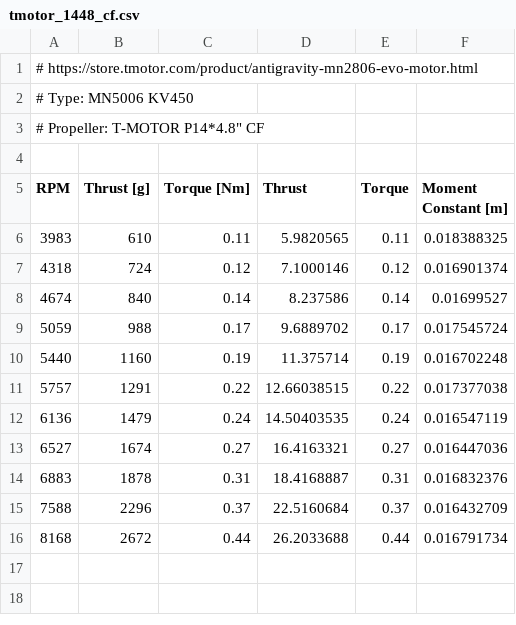
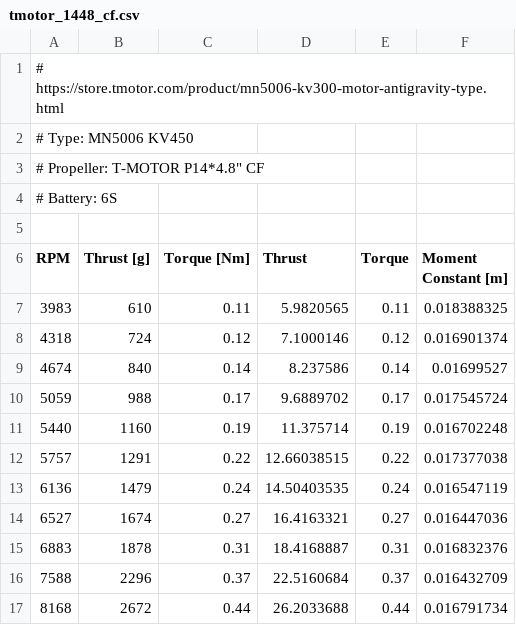
Before and after one commit to TobasFlightControl/tobas, a CSV file: tobas_gui/tobas_setup_assistant/data/thrust_stand/tmotor_1448_cf.csv, drawn as a sheet.

```diff
--- a/tobas_gui/tobas_setup_assistant/data/thrust_stand/tmotor_1448_cf.csv
+++ b/tobas_gui/tobas_setup_assistant/data/thrust_stand/tmotor_1448_cf.csv
@@ -1,4 +1,5 @@
-# https://store.tmotor.com/product/antigravity-mn2806-evo-motor.html
+# https://store.tmotor.com/product/mn5006-kv300-motor-antigravity-type.html
 # Type: MN5006 KV450
 # Propeller: T-MOTOR P14*4.8" CF
+# Battery: 6S
 
```
Also changed, not shown: tobas_gui/tobas_setup_assistant/data/thrust_stand/tmotor_1240_cf.csv, tobas_gui/tobas_setup_assistant/data/thrust_stand/tmotor_1344_cf.csv, 1 other file.
